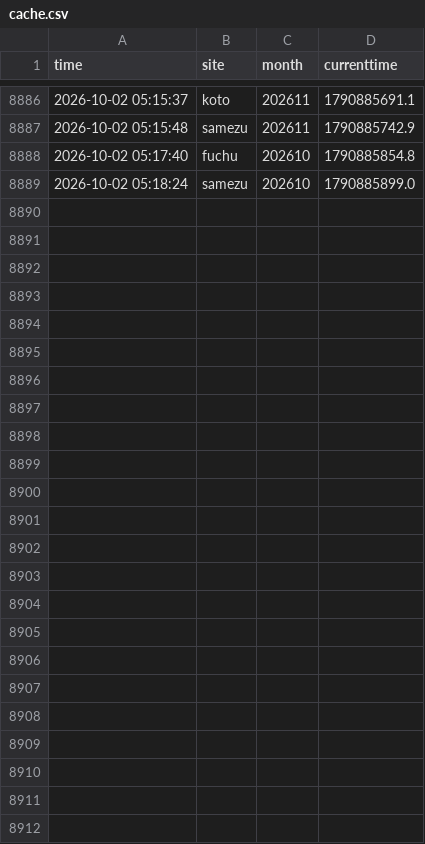
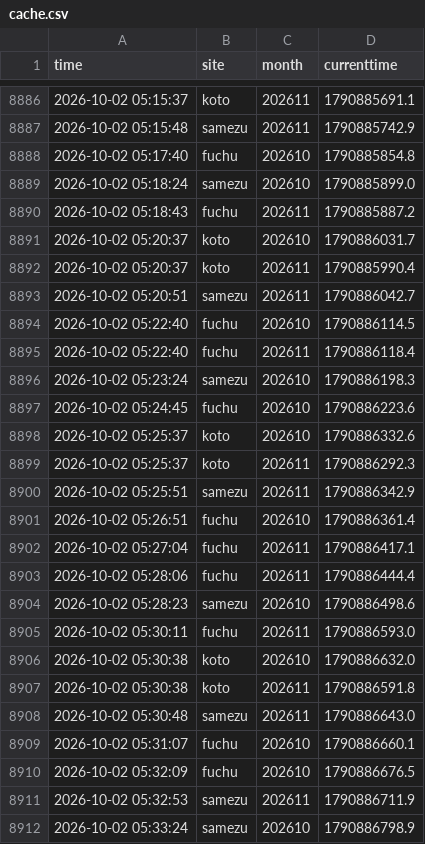
Before and after one commit to Juno264/menkyo-watch, a CSV file: data/cache.csv, drawn as a sheet; only a part is shown, gaps mark what is left out.

Commit message:
data 10/02 05:33

```diff
--- a/data/cache.csv
+++ b/data/cache.csv
@@ -8889 +8889,24 @@ time,site,month,currenttime
 2026-10-02 05:18:24,samezu,202610,1790885899.0
+2026-10-02 05:18:43,fuchu,202611,1790885887.2
+2026-10-02 05:20:37,koto,202610,1790886031.7
+2026-10-02 05:20:37,koto,202611,1790885990.4
+2026-10-02 05:20:51,samezu,202611,1790886042.7
+2026-10-02 05:22:40,fuchu,202610,1790886114.5
+2026-10-02 05:22:40,fuchu,202611,1790886118.4
+2026-10-02 05:23:24,samezu,202610,1790886198.3
+2026-10-02 05:24:45,fuchu,202610,1790886223.6
+2026-10-02 05:25:37,koto,202610,1790886332.6
+2026-10-02 05:25:37,koto,202611,1790886292.3
+2026-10-02 05:25:51,samezu,202611,1790886342.9
+2026-10-02 05:26:51,fuchu,202610,1790886361.4
+2026-10-02 05:27:04,fuchu,202611,1790886417.1
+2026-10-02 05:28:06,fuchu,202611,1790886444.4
+2026-10-02 05:28:23,samezu,202610,1790886498.6
+2026-10-02 05:30:11,fuchu,202611,1790886593.0
+2026-10-02 05:30:38,koto,202610,1790886632.0
+2026-10-02 05:30:38,koto,202611,1790886591.8
+2026-10-02 05:30:48,samezu,202611,1790886643.0
+2026-10-02 05:31:07,fuchu,202610,1790886660.1
+2026-10-02 05:32:09,fuchu,202610,1790886676.5
+2026-10-02 05:32:53,samezu,202611,1790886711.9
+2026-10-02 05:33:24,samezu,202610,1790886798.9
```
Also changed, not shown: 2 other files.
